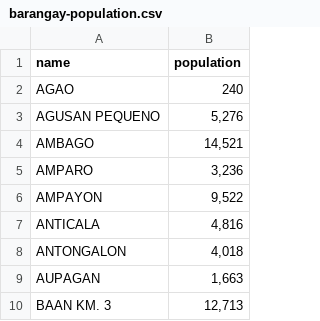
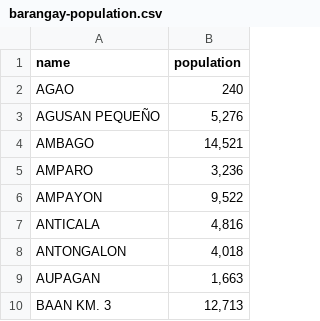
Before and after one commit to kramgielouz/maeb-30day-map-challenge, a CSV file: public/data/barangay-population.csv, drawn as a sheet; only a part is shown; the diff names each change by its address in the sheet, - before the commit and + after, or states it on an @@ line.

```diff
--- a/public/data/barangay-population.csv
+++ b/public/data/barangay-population.csv
-A3 (name): AGUSAN PEQUENO
+A3 (name): AGUSAN PEQUEÑO
```
Also changed, not shown: 19 other files.
